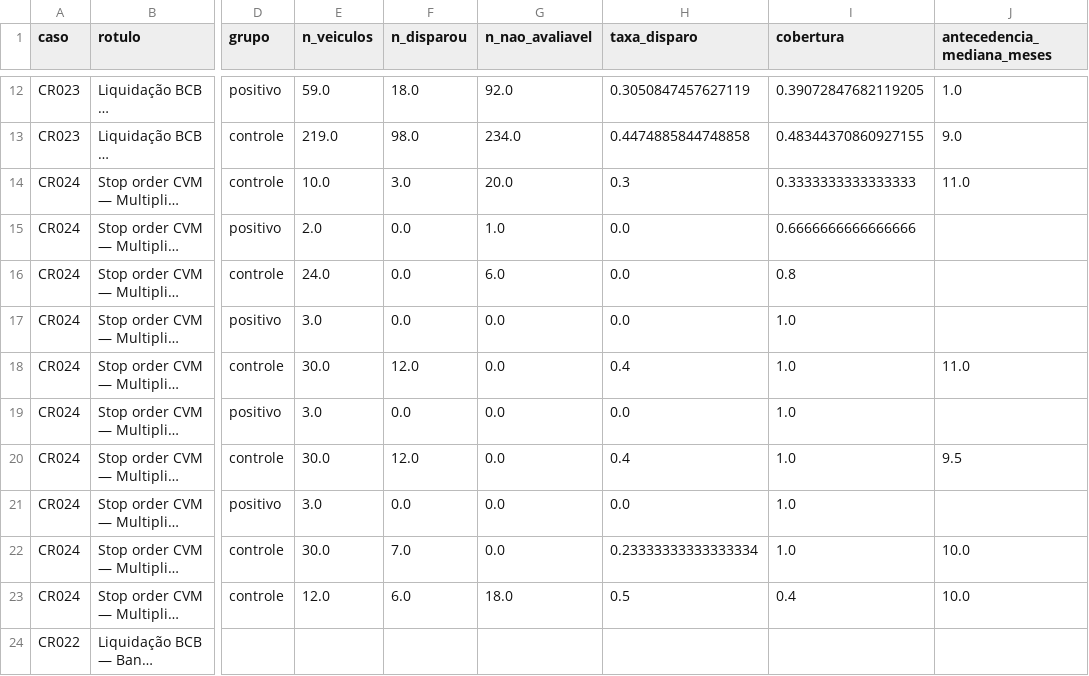
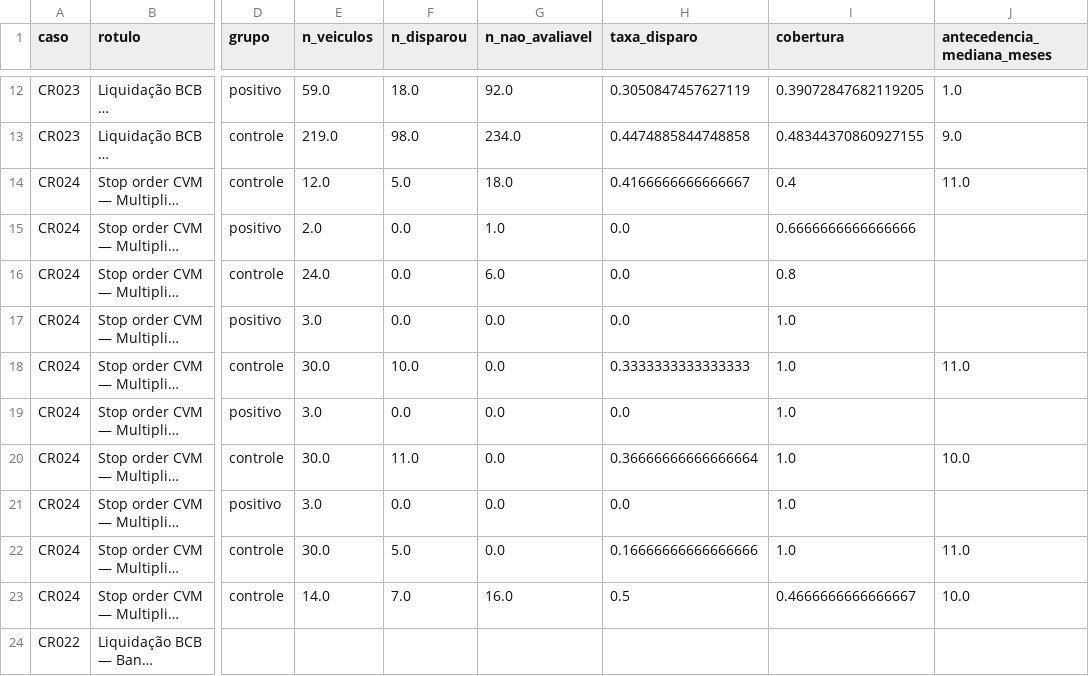
Before and after one commit to genarolins1975/FIDCs, a CSV file: data/analytic/backtest_resumo.csv, drawn as a sheet; only a part is shown, gaps mark what is left out; long unchanged cells end in …; the diff names each change by its address in the sheet, - before the commit and + after, or states it on an @@ line.

```diff
--- a/data/analytic/backtest_resumo.csv
+++ b/data/analytic/backtest_resumo.csv
-E14 (n_veiculos): 10.0
+E14 (n_veiculos): 12.0
-F14 (n_disparou): 3.0
+F14 (n_disparou): 5.0
-G14 (n_nao_avaliavel): 20.0
+G14 (n_nao_avaliavel): 18.0
-H14 (taxa_disparo): 0.3
+H14 (taxa_disparo): 0.4166666666666667
-I14 (cobertura): 0.3333333333333333
+I14 (cobertura): 0.4
-F18 (n_disparou): 12.0
+F18 (n_disparou): 10.0
-H18 (taxa_disparo): 0.4
+H18 (taxa_disparo): 0.3333333333333333
-F20 (n_disparou): 12.0
+F20 (n_disparou): 11.0
-H20 (taxa_disparo): 0.4
+H20 (taxa_disparo): 0.36666666666666664
-J20 (antecedencia_mediana_meses): 9.5
+J20 (antecedencia_mediana_meses): 10.0
-F22 (n_disparou): 7.0
+F22 (n_disparou): 5.0
-H22 (taxa_disparo): 0.23333333333333334
+H22 (taxa_disparo): 0.16666666666666666
-J22 (antecedencia_mediana_meses): 10.0
+J22 (antecedencia_mediana_meses): 11.0
-E23 (n_veiculos): 12.0
+E23 (n_veiculos): 14.0
-F23 (n_disparou): 6.0
+F23 (n_disparou): 7.0
-G23 (n_nao_avaliavel): 18.0
+G23 (n_nao_avaliavel): 16.0
-I23 (cobertura): 0.4
+I23 (cobertura): 0.4666666666666667
```
Also changed, not shown: data/analytic/backtest_detalhe.csv, data/analytic/inadimplencia_aging_serie.csv, 20 other files.
